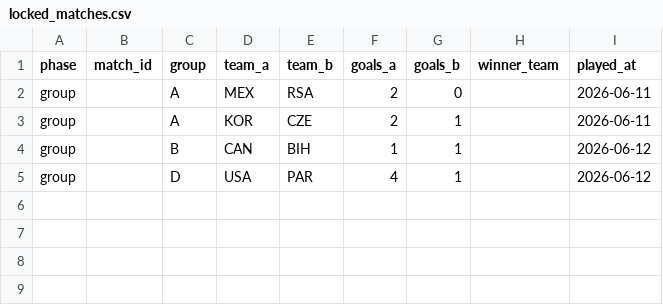
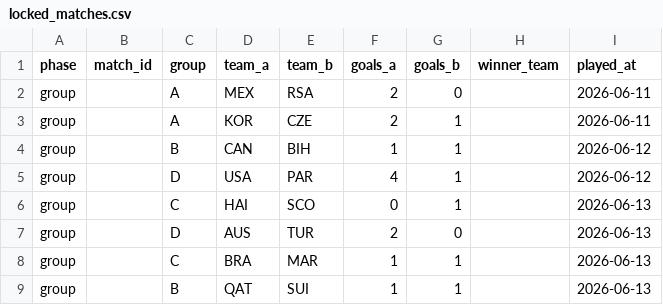
Before and after one commit to ibetroch01/world_cup_simulation, a CSV file: data/locked_matches.csv, drawn as a sheet.

```diff
--- a/data/locked_matches.csv
+++ b/data/locked_matches.csv
@@ -5 +5,5 @@ group,,B,CAN,BIH,1,1,,2026-06-12
 group,,D,USA,PAR,4,1,,2026-06-12
+group,,C,HAI,SCO,0,1,,2026-06-13
+group,,D,AUS,TUR,2,0,,2026-06-13
+group,,C,BRA,MAR,1,1,,2026-06-13
+group,,B,QAT,SUI,1,1,,2026-06-13
```
Also changed, not shown: outputs/attack_defence_live/group_phase_results.csv, outputs/attack_defence_live/knockout_phase_results.csv, 1 other file.
